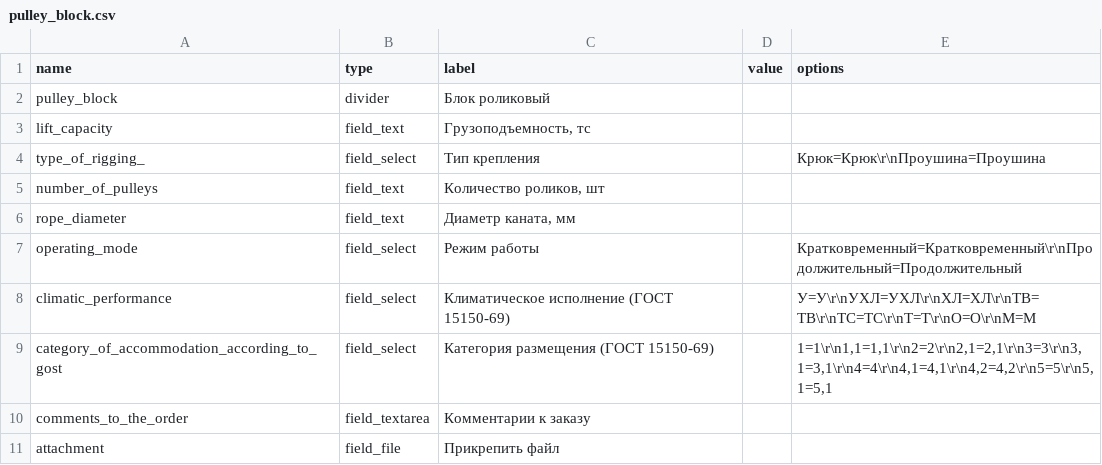
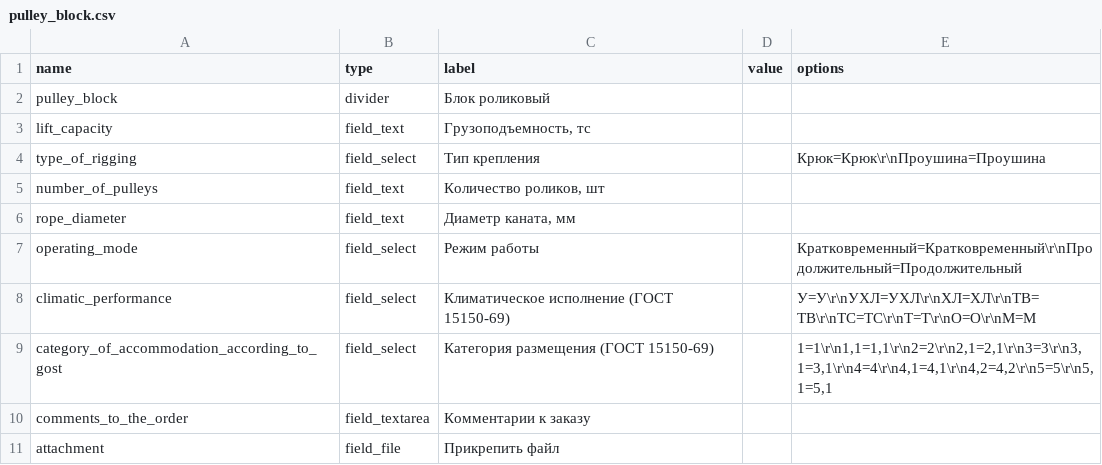
Before and after one commit to zhatkoav/forms, a CSV file: src_forms4/csv/pulley_block.csv, drawn as a sheet.

```diff
--- a/src_forms4/csv/pulley_block.csv
+++ b/src_forms4/csv/pulley_block.csv
@@ -3,3 +3,3 @@ pulley_block,divider,Блок роликовый,,
 lift_capacity,field_text,"Грузоподъемность, тс",,
-type_of_rigging_,field_select,Тип крепления,,Крюк=Крюк\r\nПроушина=Проушина
+type_of_rigging,field_select,Тип крепления,,Крюк=Крюк\r\nПроушина=Проушина
 number_of_pulleys,field_text,"Количество роликов, шт",,
```
Also changed, not shown: src_forms3/raw/forms_raw6.csv, src_forms4/csv/quick-release_connections.csv, 45 other files.
